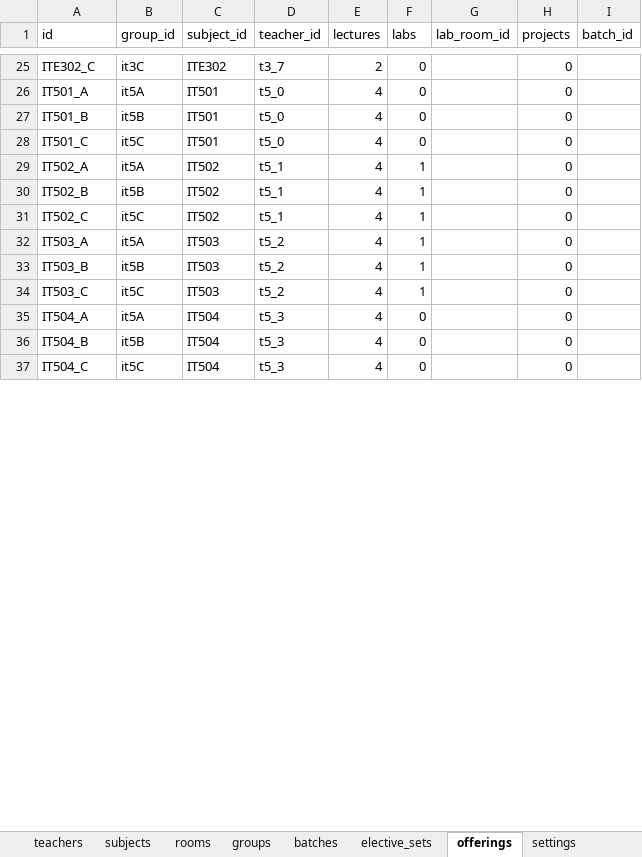
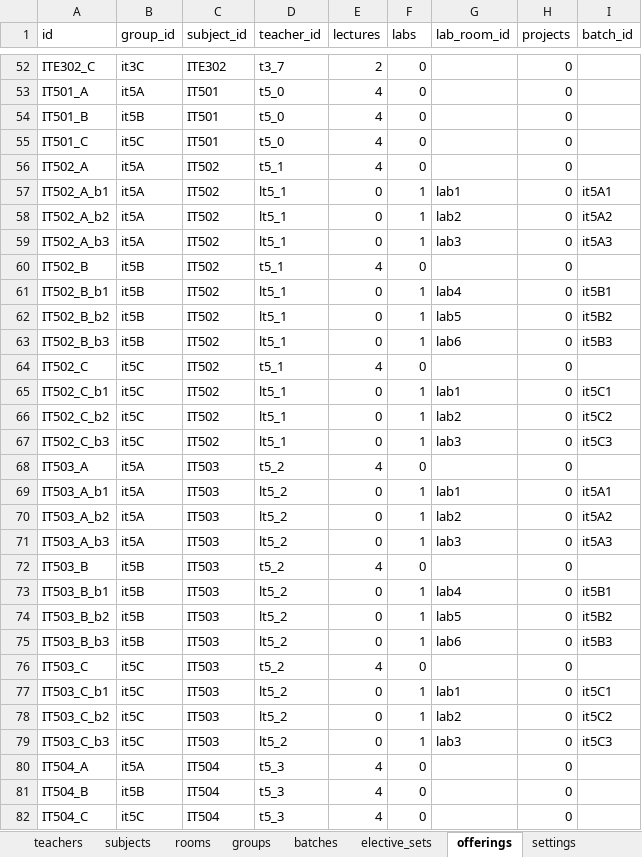
Before and after one commit to omkawate/timetable, an Excel workbook: sample_data/it_presentation.xlsx, sheet offerings, drawn as a sheet; only a part is shown, gaps mark what is left out; values as stored, in another font and other column widths than the file's, no borders; addresses are those after the commit; the diff covers the shown part only; the diff names each change by its address in the sheet, - before the commit and + after, or states it on an @@ line.

```diff
--- a/sample_data/it_presentation.xlsx (sheet offerings)
+++ b/sample_data/it_presentation.xlsx (sheet offerings)
-F56 (labs): 1
+F56 (labs): 0
+row 57: IT502_A_b1 | it5A | IT502 | lt5_1 | 0 | 1 | lab1 | 0 | it5A1
+row 58: IT502_A_b2 | it5A | IT502 | lt5_1 | 0 | 1 | lab2 | 0 | it5A2
+row 59: IT502_A_b3 | it5A | IT502 | lt5_1 | 0 | 1 | lab3 | 0 | it5A3
-F60 (labs): 1
+F60 (labs): 0
+row 61: IT502_B_b1 | it5B | IT502 | lt5_1 | 0 | 1 | lab4 | 0 | it5B1
+row 62: IT502_B_b2 | it5B | IT502 | lt5_1 | 0 | 1 | lab5 | 0 | it5B2
+row 63: IT502_B_b3 | it5B | IT502 | lt5_1 | 0 | 1 | lab6 | 0 | it5B3
-F64 (labs): 1
+F64 (labs): 0
+row 65: IT502_C_b1 | it5C | IT502 | lt5_1 | 0 | 1 | lab1 | 0 | it5C1
+row 66: IT502_C_b2 | it5C | IT502 | lt5_1 | 0 | 1 | lab2 | 0 | it5C2
+row 67: IT502_C_b3 | it5C | IT502 | lt5_1 | 0 | 1 | lab3 | 0 | it5C3
-F68 (labs): 1
+F68 (labs): 0
+row 69: IT503_A_b1 | it5A | IT503 | lt5_2 | 0 | 1 | lab1 | 0 | it5A1
+row 70: IT503_A_b2 | it5A | IT503 | lt5_2 | 0 | 1 | lab2 | 0 | it5A2
+row 71: IT503_A_b3 | it5A | IT503 | lt5_2 | 0 | 1 | lab3 | 0 | it5A3
-F72 (labs): 1
+F72 (labs): 0
+row 73: IT503_B_b1 | it5B | IT503 | lt5_2 | 0 | 1 | lab4 | 0 | it5B1
+row 74: IT503_B_b2 | it5B | IT503 | lt5_2 | 0 | 1 | lab5 | 0 | it5B2
+row 75: IT503_B_b3 | it5B | IT503 | lt5_2 | 0 | 1 | lab6 | 0 | it5B3
-F76 (labs): 1
+F76 (labs): 0
+row 77: IT503_C_b1 | it5C | IT503 | lt5_2 | 0 | 1 | lab1 | 0 | it5C1
+row 78: IT503_C_b2 | it5C | IT503 | lt5_2 | 0 | 1 | lab2 | 0 | it5C2
+row 79: IT503_C_b3 | it5C | IT503 | lt5_2 | 0 | 1 | lab3 | 0 | it5C3
```
Also changed, not shown: 63 added rows and 21 edited cells elsewhere in this sheet, sheet batches, sheet teachers, sheet rooms, sheet settings, 21 other files.
